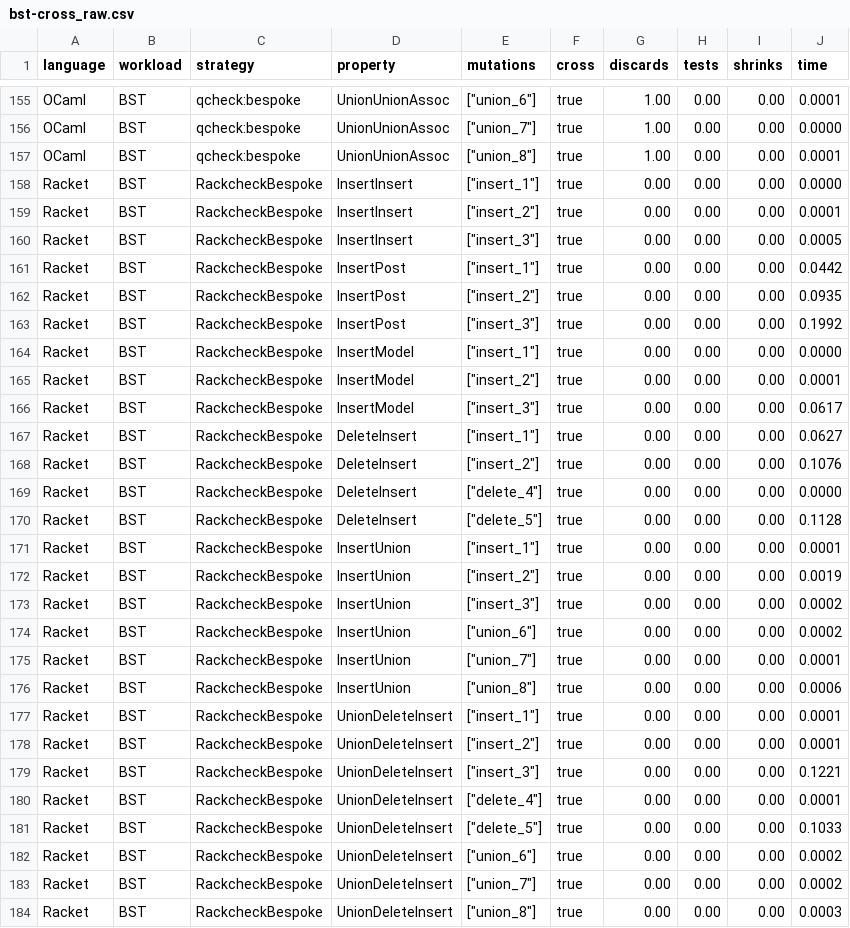
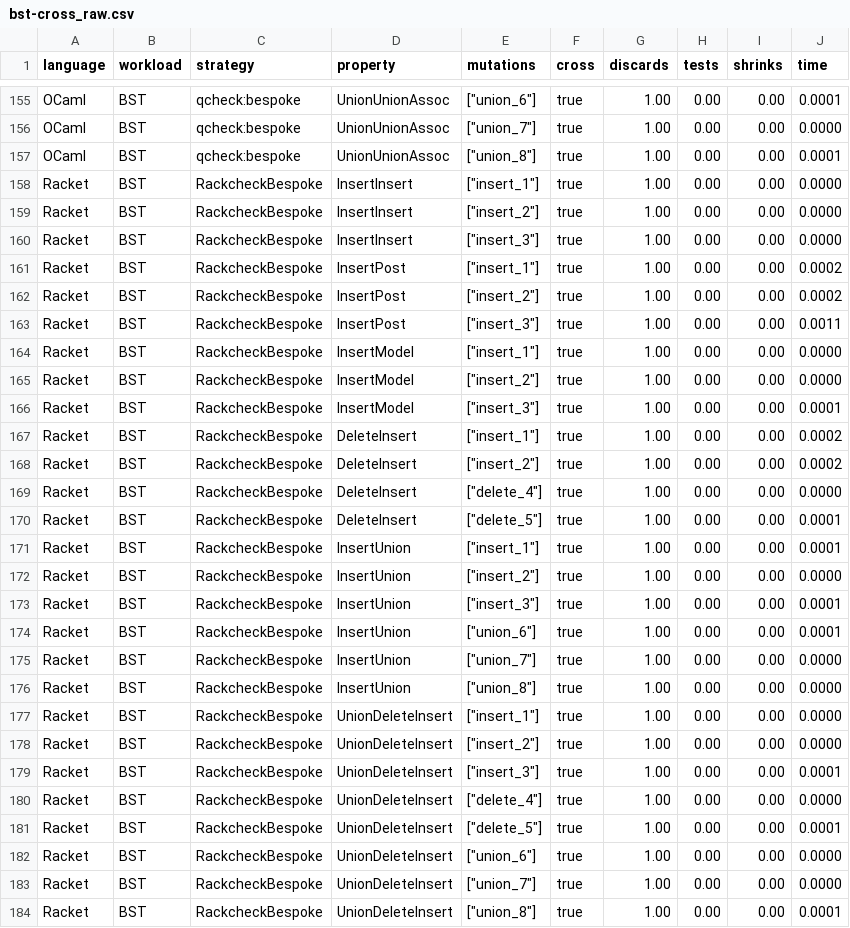
Before and after one commit to alpaylan/etna-exp, a CSV file: figures/bst-cross_raw.csv, drawn as a sheet; only a part is shown, gaps mark what is left out; the diff covers the shown part only.

```diff
--- a/figures/bst-cross_raw.csv
+++ b/figures/bst-cross_raw.csv
@@ -157,28 +157,28 @@ language,workload,strategy,property,mutations,cross,discards,tests,shrinks,time
 "OCaml","BST","qcheck:bespoke","UnionUnionAssoc",["union_8"],true,1.00,0.00,0.00,0.0001
-"Racket","BST","RackcheckBespoke","InsertInsert",["insert_1"],true,0.00,0.00,0.00,0.0000
-"Racket","BST","RackcheckBespoke","InsertInsert",["insert_2"],true,0.00,0.00,0.00,0.0001
-"Racket","BST","RackcheckBespoke","InsertInsert",["insert_3"],true,0.00,0.00,0.00,0.0005
-"Racket","BST","RackcheckBespoke","InsertPost",["insert_1"],true,0.00,0.00,0.00,0.0442
-"Racket","BST","RackcheckBespoke","InsertPost",["insert_2"],true,0.00,0.00,0.00,0.0935
-"Racket","BST","RackcheckBespoke","InsertPost",["insert_3"],true,0.00,0.00,0.00,0.1992
-"Racket","BST","RackcheckBespoke","InsertModel",["insert_1"],true,0.00,0.00,0.00,0.0000
-"Racket","BST","RackcheckBespoke","InsertModel",["insert_2"],true,0.00,0.00,0.00,0.0001
-"Racket","BST","RackcheckBespoke","InsertModel",["insert_3"],true,0.00,0.00,0.00,0.0617
-"Racket","BST","RackcheckBespoke","DeleteInsert",["insert_1"],true,0.00,0.00,0.00,0.0627
-"Racket","BST","RackcheckBespoke","DeleteInsert",["insert_2"],true,0.00,0.00,0.00,0.1076
-"Racket","BST","RackcheckBespoke","DeleteInsert",["delete_4"],true,0.00,0.00,0.00,0.0000
-"Racket","BST","RackcheckBespoke","DeleteInsert",["delete_5"],true,0.00,0.00,0.00,0.1128
-"Racket","BST","RackcheckBespoke","InsertUnion",["insert_1"],true,0.00,0.00,0.00,0.0001
-"Racket","BST","RackcheckBespoke","InsertUnion",["insert_2"],true,0.00,0.00,0.00,0.0019
-"Racket","BST","RackcheckBespoke","InsertUnion",["insert_3"],true,0.00,0.00,0.00,0.0002
-"Racket","BST","RackcheckBespoke","InsertUnion",["union_6"],true,0.00,0.00,0.00,0.0002
-"Racket","BST","RackcheckBespoke","InsertUnion",["union_7"],true,0.00,0.00,0.00,0.0001
-"Racket","BST","RackcheckBespoke","InsertUnion",["union_8"],true,0.00,0.00,0.00,0.0006
-"Racket","BST","RackcheckBespoke","UnionDeleteInsert",["insert_1"],true,0.00,0.00,0.00,0.0001
-"Racket","BST","RackcheckBespoke","UnionDeleteInsert",["insert_2"],true,0.00,0.00,0.00,0.0001
-"Racket","BST","RackcheckBespoke","UnionDeleteInsert",["insert_3"],true,0.00,0.00,0.00,0.1221
-"Racket","BST","RackcheckBespoke","UnionDeleteInsert",["delete_4"],true,0.00,0.00,0.00,0.0001
-"Racket","BST","RackcheckBespoke","UnionDeleteInsert",["delete_5"],true,0.00,0.00,0.00,0.1033
-"Racket","BST","RackcheckBespoke","UnionDeleteInsert",["union_6"],true,0.00,0.00,0.00,0.0002
-"Racket","BST","RackcheckBespoke","UnionDeleteInsert",["union_7"],true,0.00,0.00,0.00,0.0002
-"Racket","BST","RackcheckBespoke","UnionDeleteInsert",["union_8"],true,0.00,0.00,0.00,0.0003
+"Racket","BST","RackcheckBespoke","InsertInsert",["insert_1"],true,1.00,0.00,0.00,0.0000
+"Racket","BST","RackcheckBespoke","InsertInsert",["insert_2"],true,1.00,0.00,0.00,0.0000
+"Racket","BST","RackcheckBespoke","InsertInsert",["insert_3"],true,1.00,0.00,0.00,0.0000
+"Racket","BST","RackcheckBespoke","InsertPost",["insert_1"],true,1.00,0.00,0.00,0.0002
+"Racket","BST","RackcheckBespoke","InsertPost",["insert_2"],true,1.00,0.00,0.00,0.0002
+"Racket","BST","RackcheckBespoke","InsertPost",["insert_3"],true,1.00,0.00,0.00,0.0011
+"Racket","BST","RackcheckBespoke","InsertModel",["insert_1"],true,1.00,0.00,0.00,0.0000
+"Racket","BST","RackcheckBespoke","InsertModel",["insert_2"],true,1.00,0.00,0.00,0.0000
+"Racket","BST","RackcheckBespoke","InsertModel",["insert_3"],true,1.00,0.00,0.00,0.0001
+"Racket","BST","RackcheckBespoke","DeleteInsert",["insert_1"],true,1.00,0.00,0.00,0.0002
+"Racket","BST","RackcheckBespoke","DeleteInsert",["insert_2"],true,1.00,0.00,0.00,0.0002
+"Racket","BST","RackcheckBespoke","DeleteInsert",["delete_4"],true,1.00,0.00,0.00,0.0000
+"Racket","BST","RackcheckBespoke","DeleteInsert",["delete_5"],true,1.00,0.00,0.00,0.0001
+"Racket","BST","RackcheckBespoke","InsertUnion",["insert_1"],true,1.00,0.00,0.00,0.0001
+"Racket","BST","RackcheckBespoke","InsertUnion",["insert_2"],true,1.00,0.00,0.00,0.0000
+"Racket","BST","RackcheckBespoke","InsertUnion",["insert_3"],true,1.00,0.00,0.00,0.0001
+"Racket","BST","RackcheckBespoke","InsertUnion",["union_6"],true,1.00,0.00,0.00,0.0001
+"Racket","BST","RackcheckBespoke","InsertUnion",["union_7"],true,1.00,0.00,0.00,0.0000
+"Racket","BST","RackcheckBespoke","InsertUnion",["union_8"],true,1.00,0.00,0.00,0.0000
+"Racket","BST","RackcheckBespoke","UnionDeleteInsert",["insert_1"],true,1.00,0.00,0.00,0.0000
+"Racket","BST","RackcheckBespoke","UnionDeleteInsert",["insert_2"],true,1.00,0.00,0.00,0.0000
+"Racket","BST","RackcheckBespoke","UnionDeleteInsert",["insert_3"],true,1.00,0.00,0.00,0.0001
+"Racket","BST","RackcheckBespoke","UnionDeleteInsert",["delete_4"],true,1.00,0.00,0.00,0.0000
+"Racket","BST","RackcheckBespoke","UnionDeleteInsert",["delete_5"],true,1.00,0.00,0.00,0.0001
+"Racket","BST","RackcheckBespoke","UnionDeleteInsert",["union_6"],true,1.00,0.00,0.00,0.0000
+"Racket","BST","RackcheckBespoke","UnionDeleteInsert",["union_7"],true,1.00,0.00,0.00,0.0000
+"Racket","BST","RackcheckBespoke","UnionDeleteInsert",["union_8"],true,1.00,0.00,0.00,0.0001
```
Also changed, not shown: 6 added rows and 48 edited cells elsewhere in this file, figures/rbt-cross-bar_raw.csv, figures/rbt_raw.csv, 35 other files.
